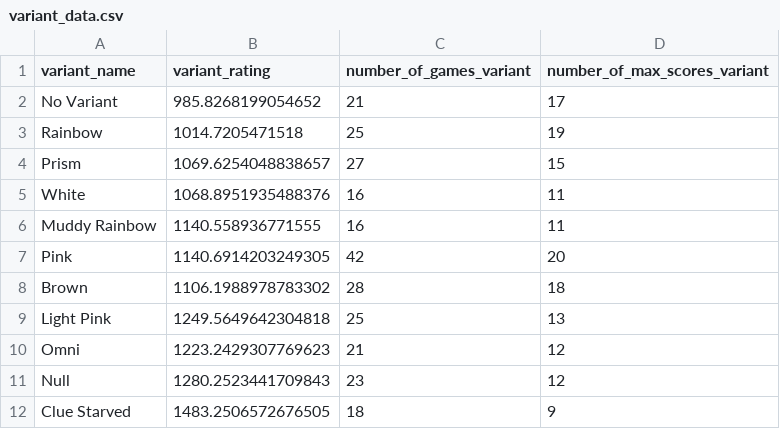
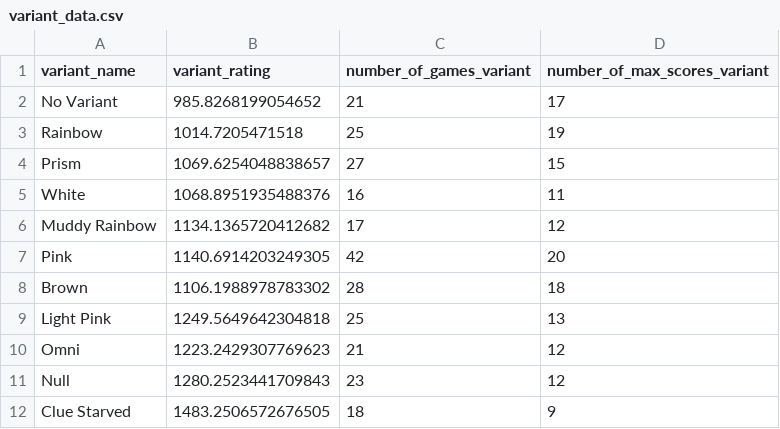
Before and after one commit to hanabi-league/hanabi-league.github.io, a CSV file: data/variant_data.csv, drawn as a sheet.

```diff
--- a/data/variant_data.csv
+++ b/data/variant_data.csv
@@ -5,3 +5,3 @@ Prism,1069.6254048838657,27,15
 White,1068.8951935488376,16,11
-Muddy Rainbow,1140.558936771555,16,11
+Muddy Rainbow,1134.1365720412682,17,12
 Pink,1140.6914203249305,42,20
```
Also changed, not shown: data/player_data.csv, data/player_game_data.csv, 2 other files.
